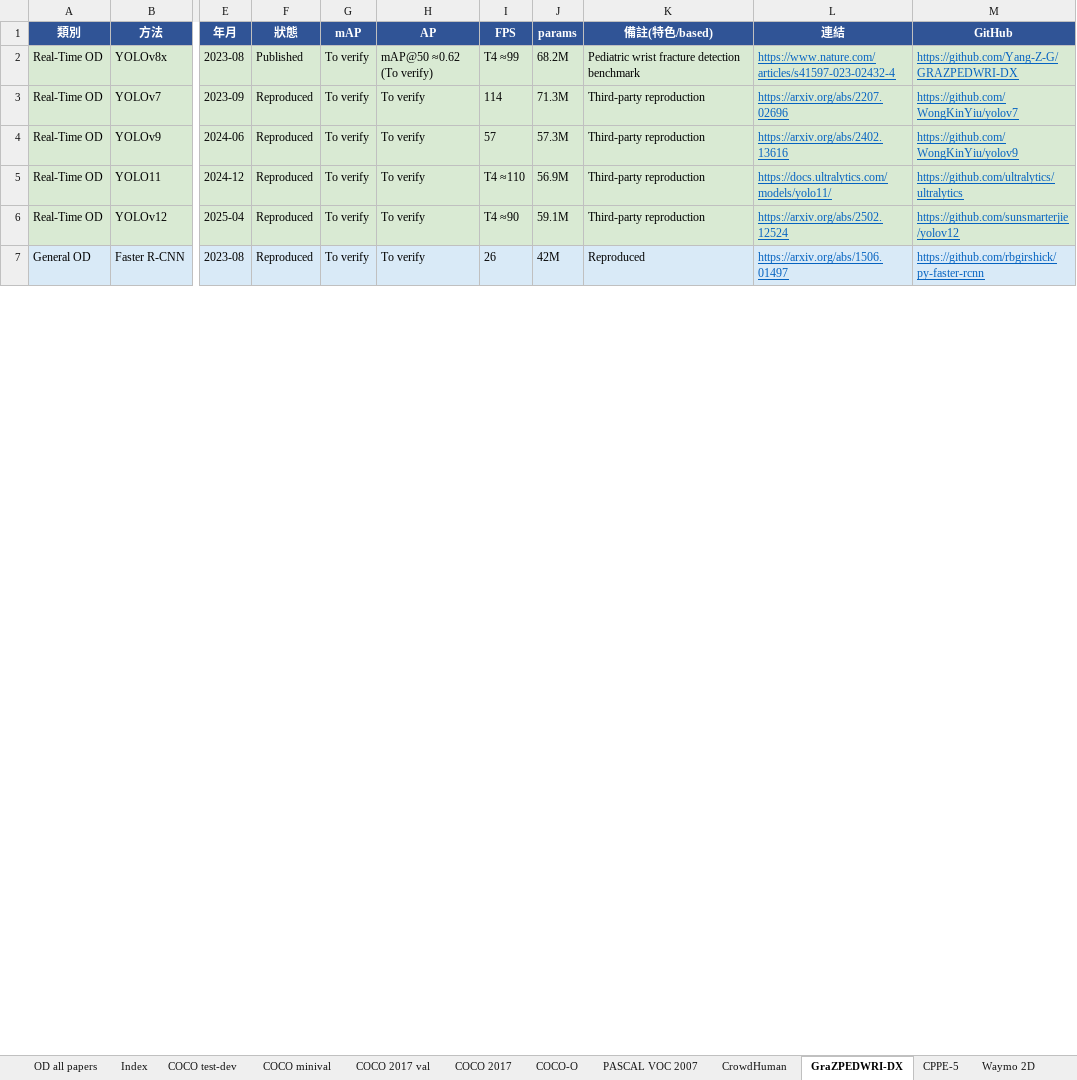
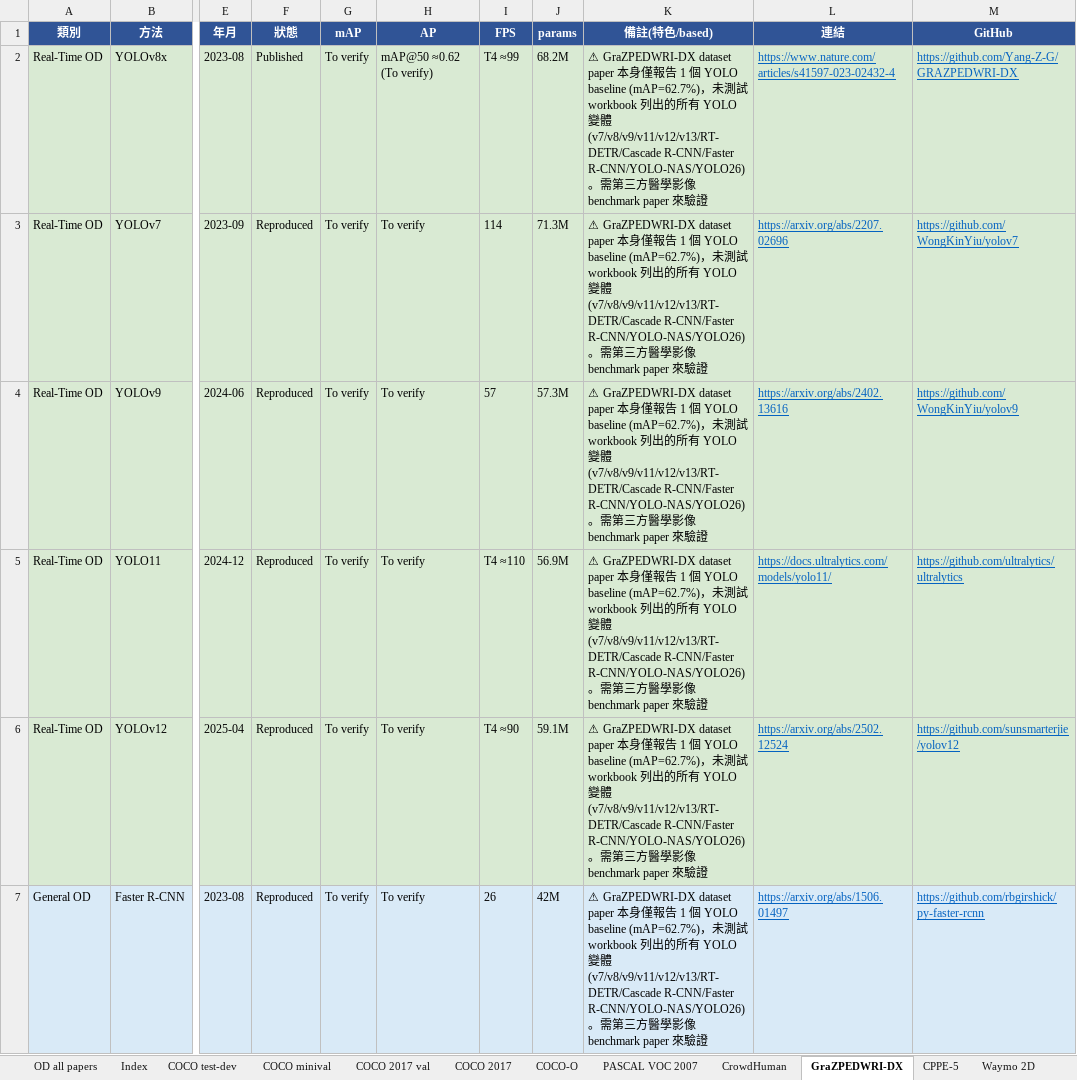
Before and after one commit to 112378074/NTUT-IVI-Lab--SOTA-Literature-Viewer, an Excel workbook: Object_Detection_Papers_Ranking_2021_2026.xlsx, sheet GraZPEDWRI-DX, drawn as a sheet; only a part is shown, gaps mark what is left out; values as stored, in another font and other column widths than the file's, no borders; the diff covers the shown part only; the diff names each change by its address in the sheet, - before the commit and + after, or states it on an @@ line.

```diff
--- a/Object_Detection_Papers_Ranking_2021_2026.xlsx (sheet GraZPEDWRI-DX)
+++ b/Object_Detection_Papers_Ranking_2021_2026.xlsx (sheet GraZPEDWRI-DX)
-K2 (備註(特色/based)): Pediatric wrist fracture detection benchmark
+K2 (備註(特色/based)): ⚠ GraZPEDWRI-DX dataset paper 本身僅報告 1 個 YOLO baseline (mAP=62.7%)，未測試 workbook 列出的所有 YOLO 變體 (v7/v8/v9/v11/v12/v13/RT-DETR/Cascade R-CNN/Faster R-CNN/YOLO-NAS/YOLO26)。需第三方醫學影像 benchmark paper 來驗證
-K3:K6 (備註(特色/based)): Third-party reproduction
+K3:K6 (備註(特色/based)): ⚠ GraZPEDWRI-DX dataset paper 本身僅報告 1 個 YOLO baseline (mAP=62.7%)，未測試 workbook 列出的所有 YOLO 變體 (v7/v8/v9/v11/v12/v13/RT-DETR/Cascade R-CNN/Faster R-CNN/YOLO-NAS/YOLO26)。需第三方醫學影像 benchmark paper 來驗證
-K7 (備註(特色/based)): Reproduced
+K7 (備註(特色/based)): ⚠ GraZPEDWRI-DX dataset paper 本身僅報告 1 個 YOLO baseline (mAP=62.7%)，未測試 workbook 列出的所有 YOLO 變體 (v7/v8/v9/v11/v12/v13/RT-DETR/Cascade R-CNN/Faster R-CNN/YOLO-NAS/YOLO26)。需第三方醫學影像 benchmark paper 來驗證
```
Also changed, not shown: 5 edited cells elsewhere in this sheet, sheet Waymo 2D, sheet CAMO-FS, sheet CPPE-5, 2 other files.
